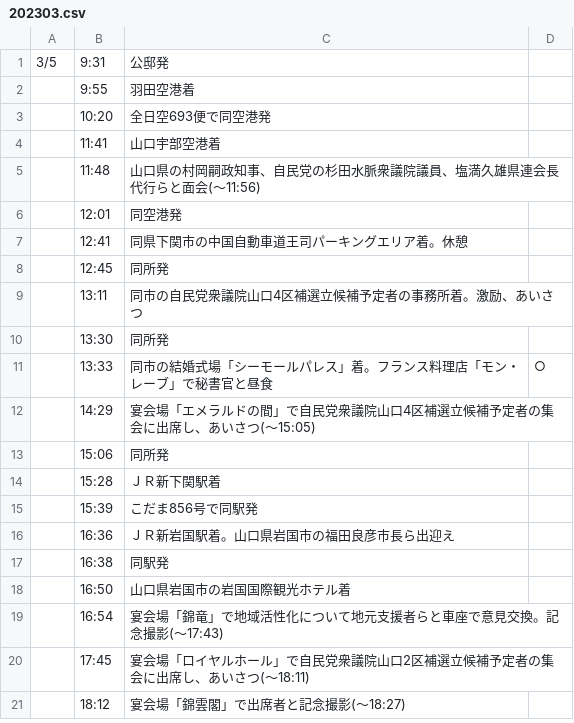
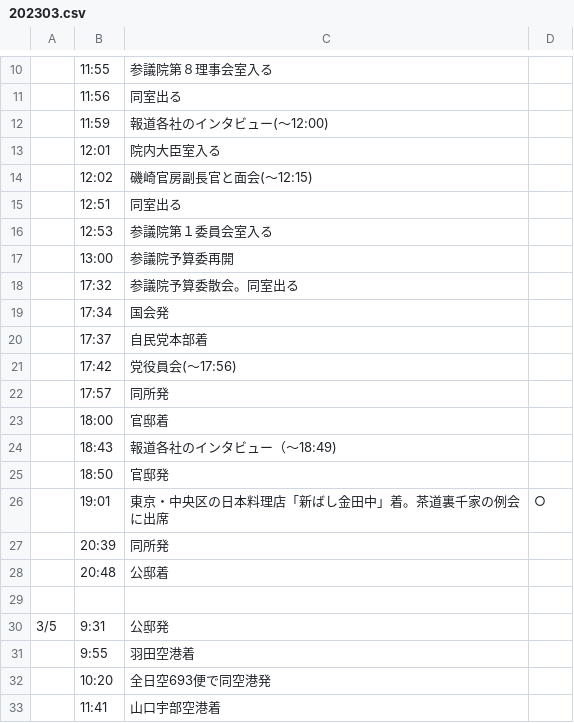
Before and after one commit to yuokada/Prime-Minister-movements, a CSV file: original/202303.csv, drawn as a sheet; only a part is shown, gaps mark what is left out; the shorter side is filled out with more unchanged rows; the diff covers the shown part only; the diff names each change by its address in the sheet, - before the commit and + after, or states it on an @@ line.

Commit message:
[skip ci] Update crawled files

```diff
--- a/original/202303.csv
+++ b/original/202303.csv
+row 10:  | 11:55 | 参議院第８理事会室入る
+row 11:  | 11:56 | 同室出る
+row 12:  | 11:59 | 報道各社のインタビュー(～12:00)
+row 13:  | 12:01 | 院内大臣室入る
+row 14:  | 12:02 | 磯崎官房副長官と面会(～12:15)
+row 15:  | 12:51 | 同室出る
+row 16:  | 12:53 | 参議院第１委員会室入る
+row 17:  | 13:00 | 参議院予算委再開
+row 18:  | 17:32 | 参議院予算委散会。同室出る
+row 19:  | 17:34 | 国会発
+row 20:  | 17:37 | 自民党本部着
+row 21:  | 17:42 | 党役員会(～17:56)
+row 22:  | 17:57 | 同所発
+row 23:  | 18:00 | 官邸着
+row 24:  | 18:43 | 報道各社のインタビュー（～18:49)
+row 25:  | 18:50 | 官邸発
+row 26:  | 19:01 | 東京・中央区の日本料理店「新ばし金田中」着。茶道裏千家の例会に出席 | ○
+row 27:  | 20:39 | 同所発
+row 28:  | 20:48 | 公邸着
+row 29: (empty)
```
Also changed, not shown: 9 added rows elsewhere in this file.
